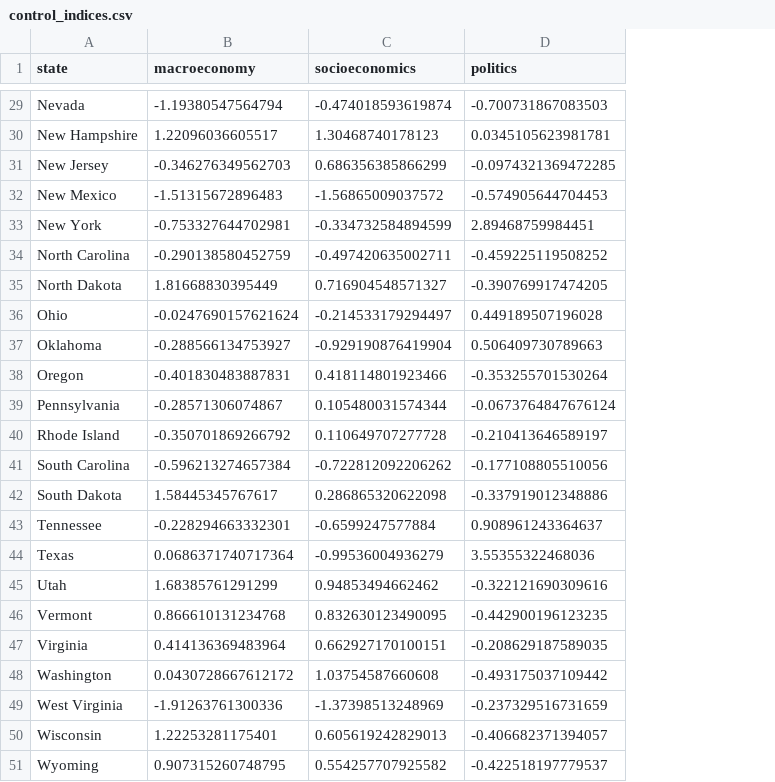
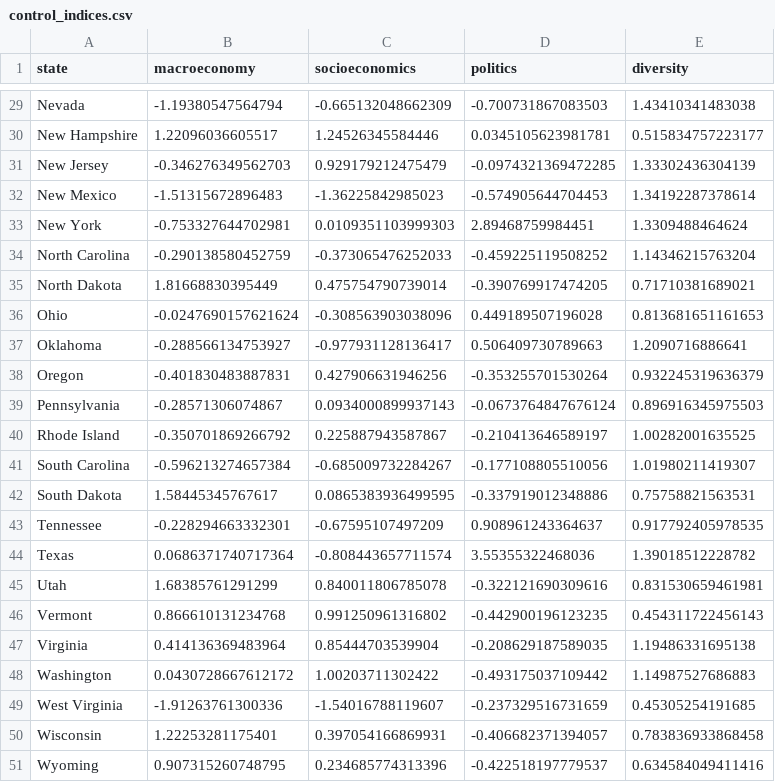
Before and after one commit to zcstanley/FairChanceHiring, a CSV file: Controls/control_indices.csv, drawn as a sheet; only a part is shown, gaps mark what is left out; the diff covers the shown part only; the diff names each change by its address in the sheet, - before the commit and + after, or states it on an @@ line.

```diff
--- a/Controls/control_indices.csv
+++ b/Controls/control_indices.csv
+column E (diversity), rows 29-51: 1.43410341483038 | 0.515834757223177 | 1.33302436304139 | 1.34192287378614 | 1.3309488464624 | 1.14346215763204 | 0.71710381689021 | 0.813681651161653 | 1.2090716886641 | 0.932245319636379 | 0.896916345975503 | 1.00282001635525 | 1.01980211419307 | 0.75758821563531 | 0.917792405978535 | 1.39018512228782 | 0.831530659461981 | 0.454311722456143 | 1.19486331695138 | 1.14987527686883 | 0.45305254191685 | 0.783836933868458 | 0.634584049411416
-C29 (socioeconomics): -0.474018593619874
+C29 (socioeconomics): -0.665132048662309
-C30 (socioeconomics): 1.30468740178123
+C30 (socioeconomics): 1.24526345584446
-C31 (socioeconomics): 0.686356385866299
+C31 (socioeconomics): 0.929179212475479
-C32 (socioeconomics): -1.56865009037572
+C32 (socioeconomics): -1.36225842985023
-C33 (socioeconomics): -0.334732584894599
+C33 (socioeconomics): 0.0109351103999303
-C34 (socioeconomics): -0.497420635002711
+C34 (socioeconomics): -0.373065476252033
-C35 (socioeconomics): 0.716904548571327
+C35 (socioeconomics): 0.475754790739014
-C36 (socioeconomics): -0.214533179294497
+C36 (socioeconomics): -0.308563903038096
-C37 (socioeconomics): -0.929190876419904
+C37 (socioeconomics): -0.977931128136417
-C38 (socioeconomics): 0.418114801923466
+C38 (socioeconomics): 0.427906631946256
-C39 (socioeconomics): 0.105480031574344
+C39 (socioeconomics): 0.0934000899937143
-C40 (socioeconomics): 0.110649707277728
+C40 (socioeconomics): 0.225887943587867
-C41 (socioeconomics): -0.722812092206262
+C41 (socioeconomics): -0.685009732284267
-C42 (socioeconomics): 0.286865320622098
+C42 (socioeconomics): 0.0865383936499595
-C43 (socioeconomics): -0.6599247577884
+C43 (socioeconomics): -0.67595107497209
-C44 (socioeconomics): -0.99536004936279
+C44 (socioeconomics): -0.808443657711574
-C45 (socioeconomics): 0.94853494662462
+C45 (socioeconomics): 0.840011806785078
-C46 (socioeconomics): 0.832630123490095
+C46 (socioeconomics): 0.991250961316802
-C47 (socioeconomics): 0.662927170100151
+C47 (socioeconomics): 0.85444703539904
-C48 (socioeconomics): 1.03754587660608
+C48 (socioeconomics): 1.00203711302422
-C49 (socioeconomics): -1.37398513248969
+C49 (socioeconomics): -1.54016788119607
-C50 (socioeconomics): 0.605619242829013
+C50 (socioeconomics): 0.397054166869931
-C51 (socioeconomics): 0.554257707925582
+C51 (socioeconomics): 0.234685774313396
```
Also changed, not shown: 27 edited cells elsewhere in this file, 2 other files.
